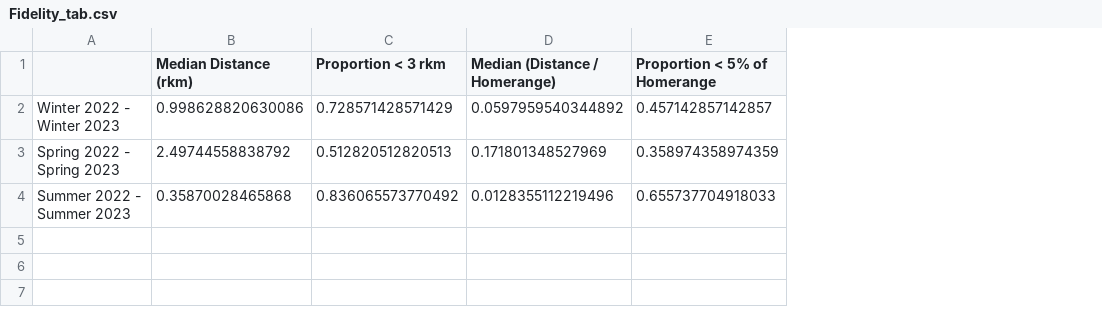
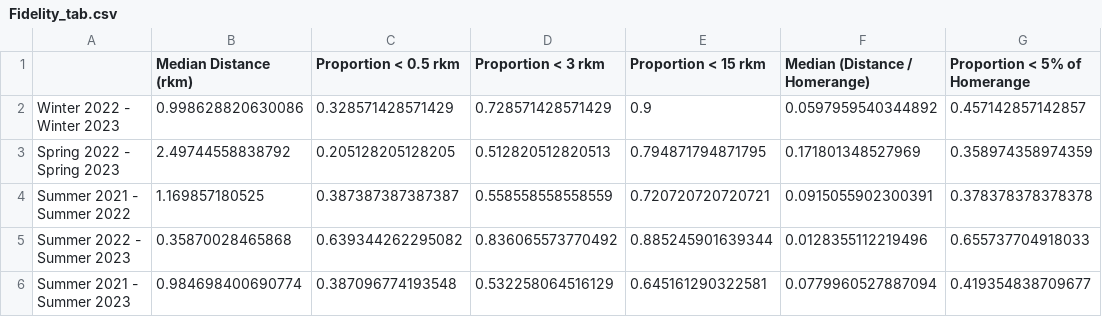
Before and after one commit to ADFG-DSF/BeaverCreek_ArcticGrayling_telemetry, a CSV file: R_output/Tables/Fidelity_tab.csv, drawn as a sheet; addresses are those after the commit; the diff names each change by its address in the sheet, - before the commit and + after, or states it on an @@ line.

```diff
--- a/R_output/Tables/Fidelity_tab.csv
+++ b/R_output/Tables/Fidelity_tab.csv
+column C (Proportion < 0.5 rkm), rows 2-3: 0.328571428571429 | 0.205128205128205; row 5: 0.639344262295082
+column E (Proportion < 15 rkm), rows 2-3: 0.9 | 0.794871794871795; row 5: 0.885245901639344
+row 4: Summer 2021 - Summer 2022 | 1.169857180525 | 0.387387387387387 | 0.558558558558559 | 0.720720720720721 | 0.0915055902300391 | 0.378378378378378
+row 6: Summer 2021 - Summer 2023 | 0.984698400690774 | 0.387096774193548 | 0.532258064516129 | 0.645161290322581 | 0.0779960527887094 | 0.419354838709677
```
Also changed, not shown: R_output/Tables/ByIndividual.csv, R_output/Tables/Designation_bySeason.csv, 35 other files.
